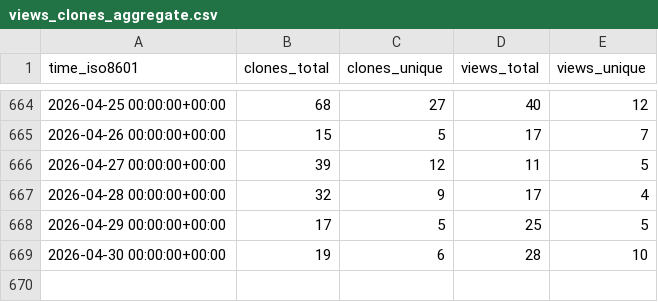
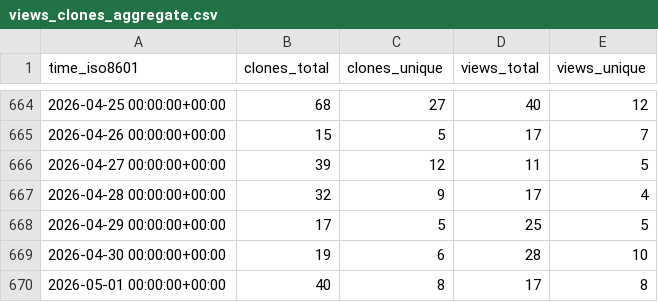
Before and after one commit to peff74/ESP_AHT20_BMP280, a CSV file: peff74/ESP_AHT20_BMP280/ghrs-data/views_clones_aggregate.csv, drawn as a sheet; only a part is shown, gaps mark what is left out.

```diff
--- a/peff74/ESP_AHT20_BMP280/ghrs-data/views_clones_aggregate.csv
+++ b/peff74/ESP_AHT20_BMP280/ghrs-data/views_clones_aggregate.csv
@@ -669 +669,2 @@ time_iso8601,clones_total,clones_unique,views_total,views_unique
 2026-04-30 00:00:00+00:00,19,6,28,10
+2026-05-01 00:00:00+00:00,40,8,17,8
```
Also changed, not shown: 1 other file.
